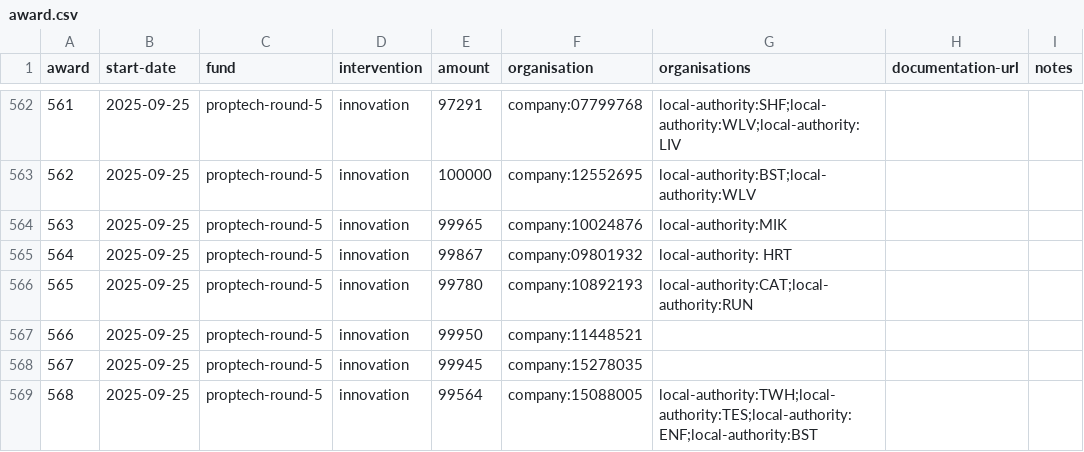
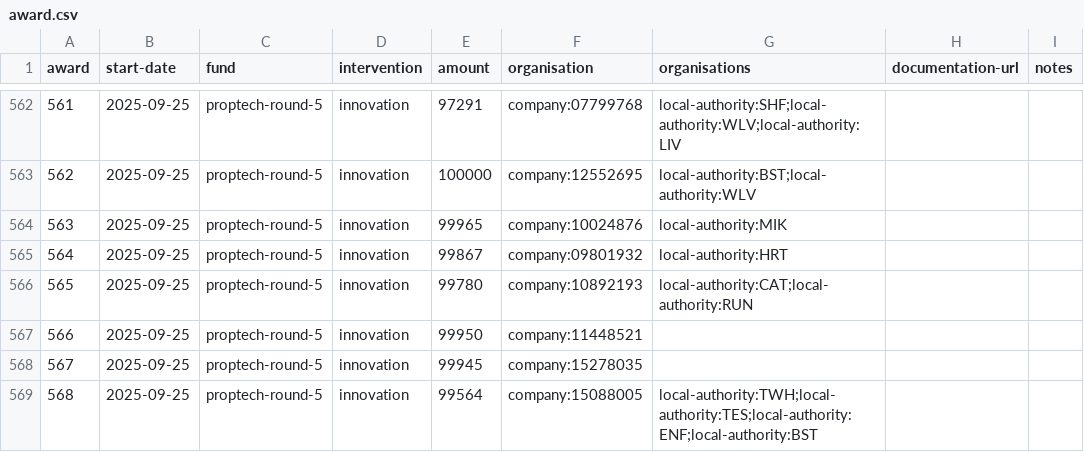
Before and after one commit to digital-land/specification, a CSV file: content/award.csv, drawn as a sheet; only a part is shown, gaps mark what is left out.

Commit message:
remove space in org

```diff
--- a/content/award.csv
+++ b/content/award.csv
@@ -564,3 +564,3 @@ award,start-date,fund,intervention,amount,organisation,organisations,documentati
 563,2025-09-25,proptech-round-5,innovation,99965,company:10024876,local-authority:MIK,,
-564,2025-09-25,proptech-round-5,innovation,99867,company:09801932,local-authority: HRT,,
+564,2025-09-25,proptech-round-5,innovation,99867,company:09801932,local-authority:HRT,,
 565,2025-09-25,proptech-round-5,innovation,99780,company:10892193,local-authority:CAT;local-authority:RUN,,
```
